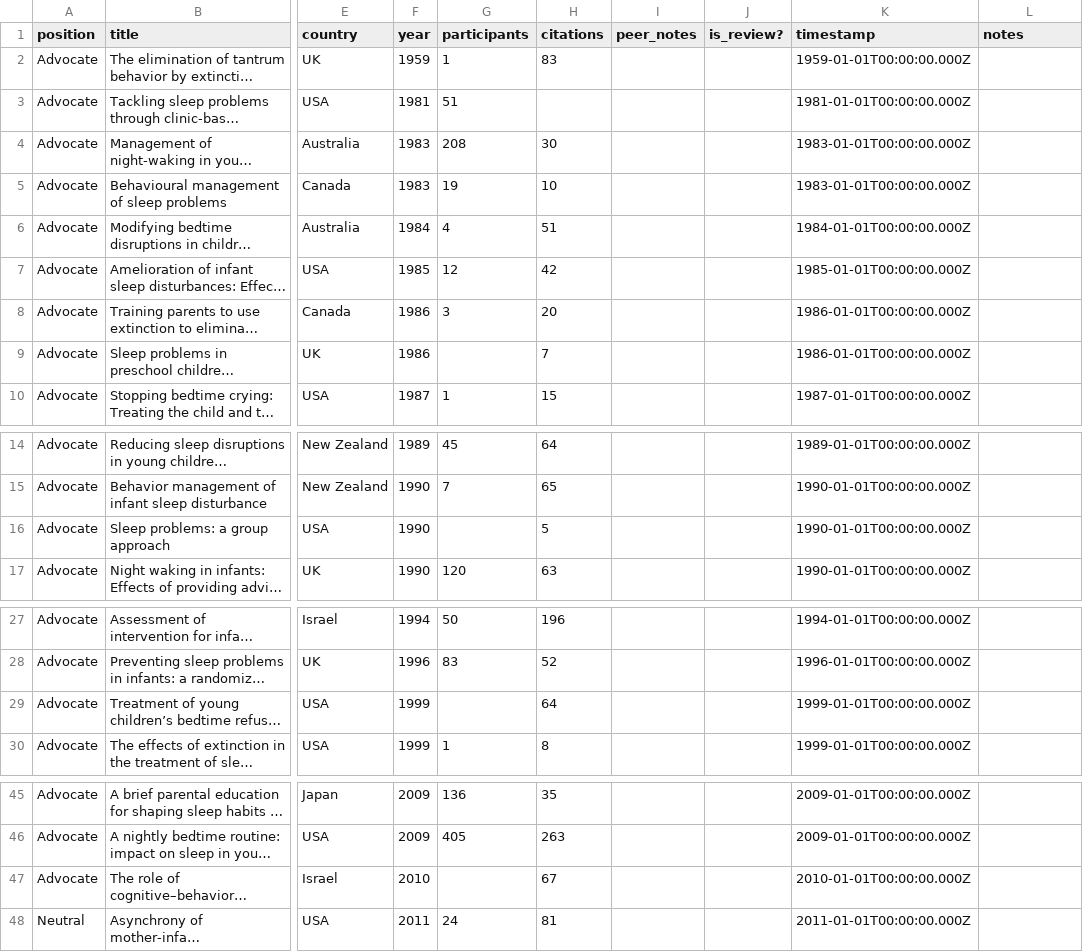
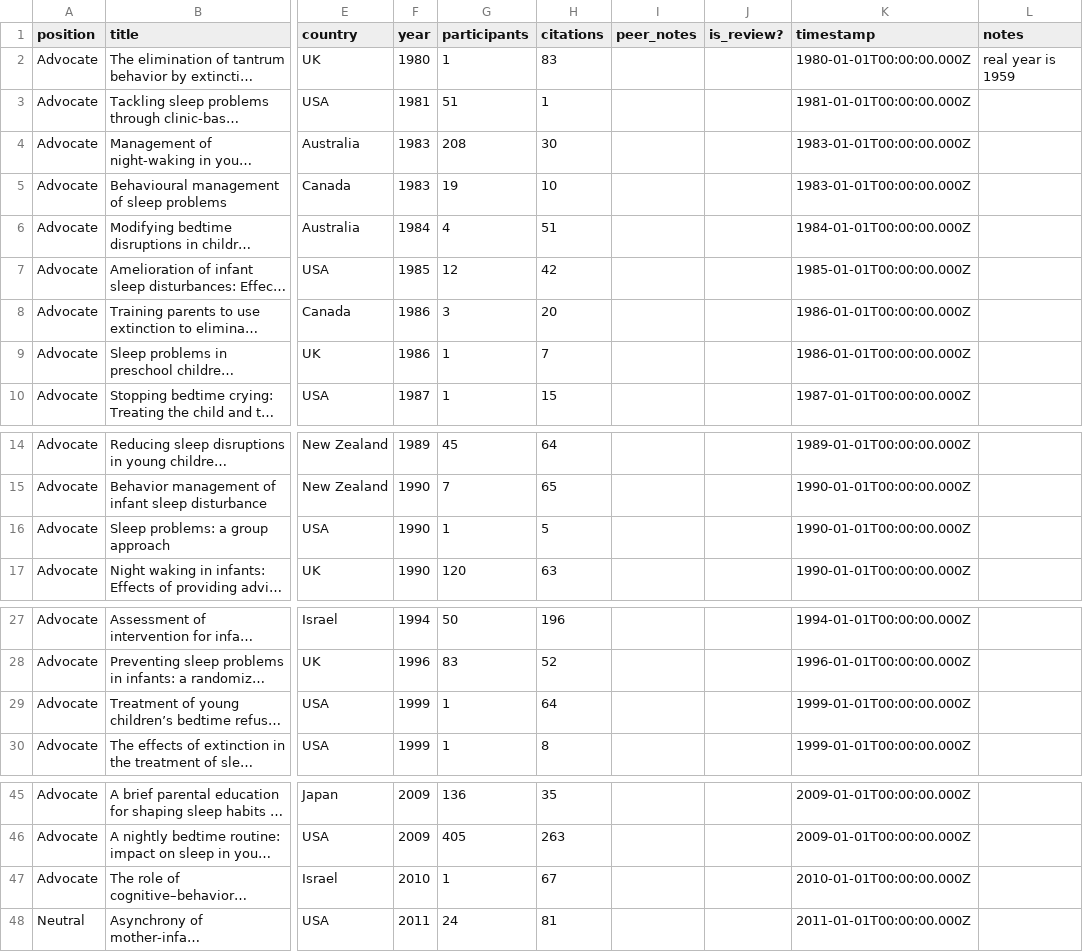
Before and after one commit to the-pudding/sleep-training, a CSV file: src/data/studies.csv, drawn as a sheet; only a part is shown, gaps mark what is left out; long unchanged cells end in …; the diff covers the shown part only; the diff names each change by its address in the sheet, - before the commit and + after, or states it on an @@ line.

Commit message:
csv data loaded in force viz

```diff
--- a/src/data/studies.csv
+++ b/src/data/studies.csv
-F2 (year): 1959
+F2 (year): 1980
-K2 (timestamp): 1959-01-01T00:00:00.000Z
+K2 (timestamp): 1980-01-01T00:00:00.000Z
-L2 (notes): (empty)
+L2 (notes): real year is 1959
-H3 (citations): (empty)
+H3 (citations): 1
-G9 (participants): (empty)
+G9 (participants): 1
-G16 (participants): (empty)
+G16 (participants): 1
-G29 (participants): (empty)
+G29 (participants): 1
-G47 (participants): (empty)
+G47 (participants): 1
```
Also changed, not shown: 1 edited cell elsewhere in this file, 2 other files.
